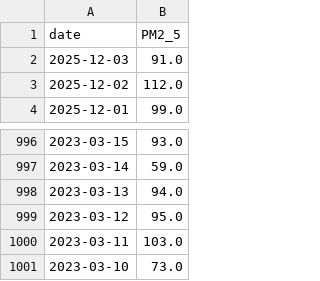
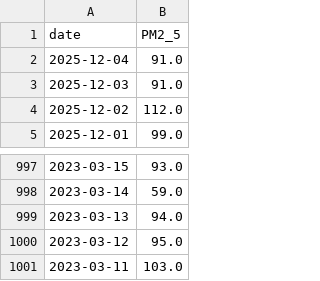
Before and after one commit to namannparashar/delhi-aqi-forecasting, a CSV file: data/air_quality_current.csv, drawn as a sheet; only a part is shown, gaps mark what is left out; removed rows and columns are numbered as before the commit, all else as after; the diff names each change by its address in the sheet, - before the commit and + after, or states it on an @@ line.

```diff
--- a/data/air_quality_current.csv
+++ b/data/air_quality_current.csv
+row 2: 2025-12-04 | 91.0
-row 1001: 2023-03-10 | 73.0
```
Also changed, not shown: data/air_quality_latest.csv, models/X_future.csv, 2 other files.
